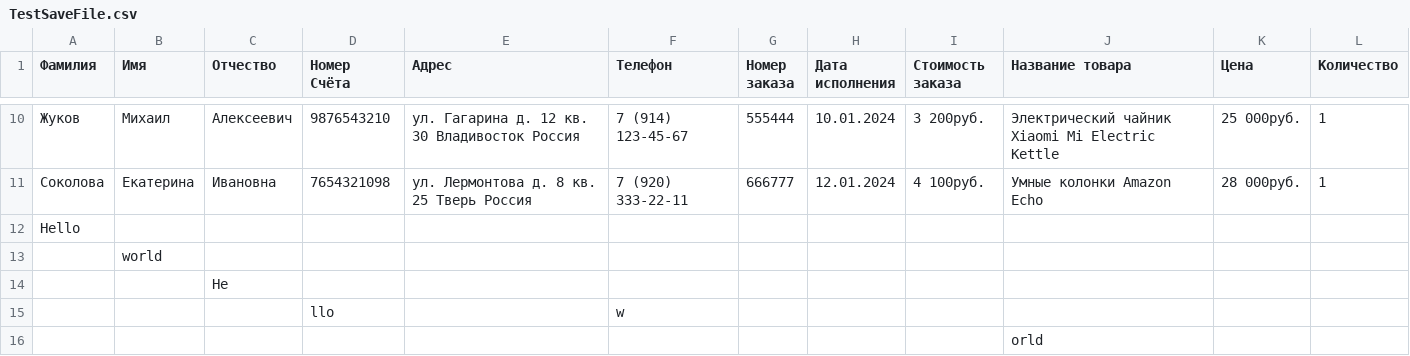
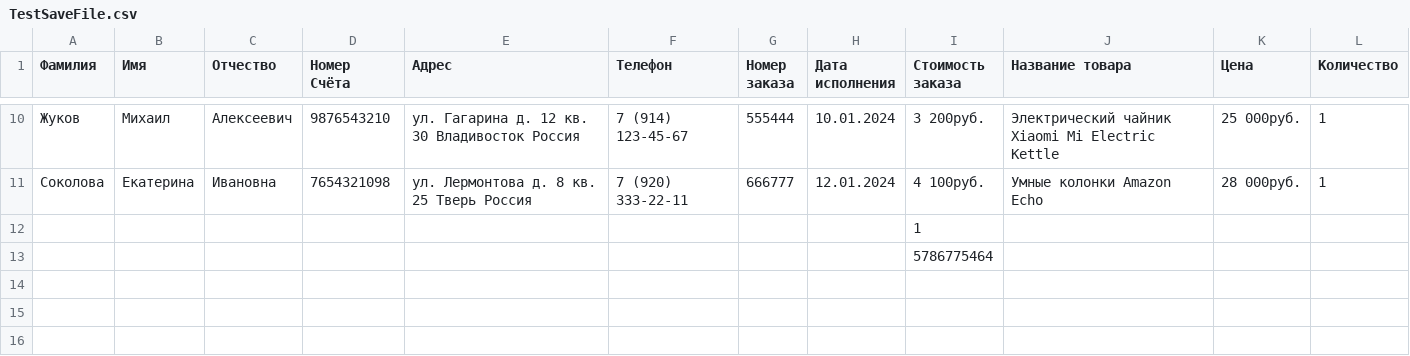
Before and after one commit to PetrovNikitaEvg/Tyuiu.PetrovNE.Sprint7, a CSV file: TestSaveFile.csv, drawn as a sheet; only a part is shown, gaps mark what is left out; removed rows and columns are numbered as before the commit, all else as after; the diff names each change by its address in the sheet, - before the commit and + after, or states it on an @@ line.

```diff
--- a/TestSaveFile.csv
+++ b/TestSaveFile.csv
-row 12: Hello
-row 13:  | world
-row 14:  |  | He
-row 15:  |  |  | llo |  | w
-row 16:  |  |  |  |  |  |  |  |  | orld
+row 12:  |  |  |  |  |  |  |  | 1
+row 13:  |  |  |  |  |  |  |  | 5786775464
```
Also changed, not shown: 5 other files.
